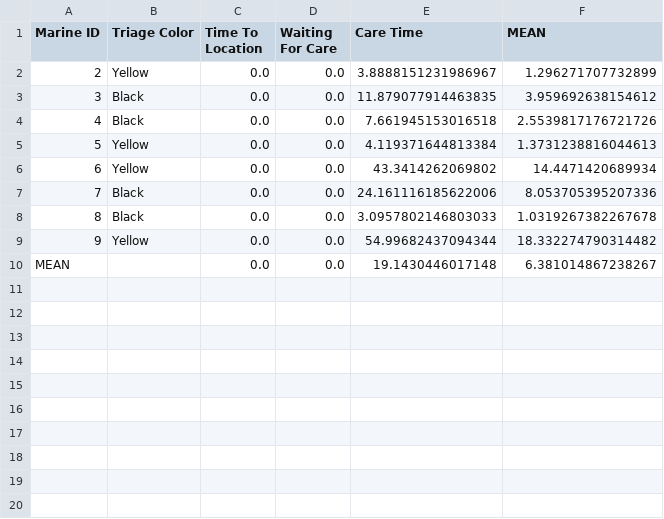
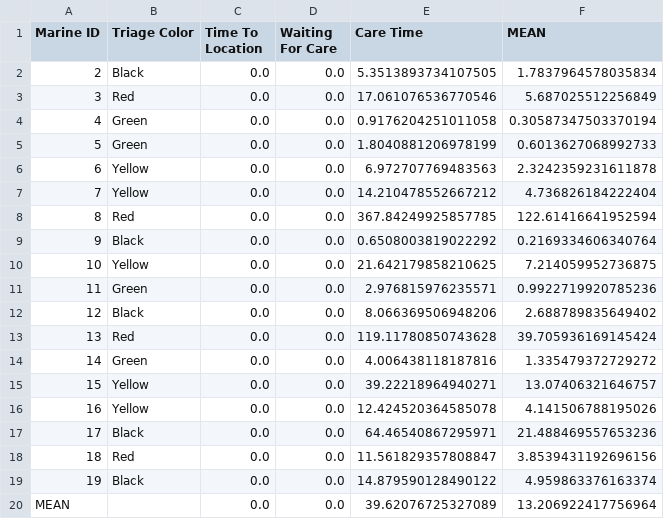
Before and after one commit to itsalljokay/MassCasualty, a CSV file: outputs/csv/average_regardless_of_triage_color.csv, drawn as a sheet; removed rows and columns are numbered as before the commit, all else as after; the diff names each change by its address in the sheet, - before the commit and + after, or states it on an @@ line.

Commit message:
Fresh data

```diff
--- a/outputs/csv/average_regardless_of_triage_color.csv
+++ b/outputs/csv/average_regardless_of_triage_color.csv
+row 2: 2 | Black | 0.0 | 0.0 | 5.3513893734107505 | 1.7837964578035834
+row 3: 3 | Red | 0.0 | 0.0 | 17.061076536770546 | 5.687025512256849
+row 4: 4 | Green | 0.0 | 0.0 | 0.9176204251011058 | 0.30587347503370194
+row 5: 5 | Green | 0.0 | 0.0 | 1.8040881206978199 | 0.6013627068992733
@@ column A (Marine ID) renumbered between rows 6 and 19 @@
-E6 (Care Time): 3.8888151231986967
+E6 (Care Time): 6.972707769483563
-F6 (MEAN): 1.296271707732899
+F6 (MEAN): 2.3242359231611878
+row 7: 7 | Yellow | 0.0 | 0.0 | 14.210478552667212 | 4.736826184222404
+row 8: 8 | Red | 0.0 | 0.0 | 367.84249925857785 | 122.61416641952594
-E9 (Care Time): 11.879077914463835
+E9 (Care Time): 0.6508003819022292
-F9 (MEAN): 3.959692638154612
+F9 (MEAN): 0.2169334606340764
+row 10: 10 | Yellow | 0.0 | 0.0 | 21.642179858210625 | 7.214059952736875
+row 11: 11 | Green | 0.0 | 0.0 | 2.976815976235571 | 0.9922719920785236
-E12 (Care Time): 7.661945153016518
+E12 (Care Time): 8.066369506948206
-F12 (MEAN): 2.5539817176721726
+F12 (MEAN): 2.688789835649402
+row 13: 13 | Red | 0.0 | 0.0 | 119.11780850743628 | 39.705936169145424
+row 14: 14 | Green | 0.0 | 0.0 | 4.006438118187816 | 1.335479372729272
-E15 (Care Time): 4.119371644813384
+E15 (Care Time): 39.22218964940271
-F15 (MEAN): 1.3731238816044613
+F15 (MEAN): 13.07406321646757
-E16 (Care Time): 43.3414262069802
+E16 (Care Time): 12.424520364585078
-F16 (MEAN): 14.4471420689934
+F16 (MEAN): 4.141506788195026
-E17 (Care Time): 24.161116185622006
+E17 (Care Time): 64.46540867295971
-F17 (MEAN): 8.053705395207336
+F17 (MEAN): 21.488469557653236
+row 18: 18 | Red | 0.0 | 0.0 | 11.561829357808847 | 3.8539431192696156
-E19 (Care Time): 3.0957802146803033
+E19 (Care Time): 14.879590128490122
-F19 (MEAN): 1.0319267382267678
+F19 (MEAN): 4.959863376163374
-row 9: 9 | Yellow | 0.0 | 0.0 | 54.99682437094344 | 18.332274790314482
-E20 (Care Time): 19.1430446017148
+E20 (Care Time): 39.62076725327089
-F20 (MEAN): 6.381014867238267
+F20 (MEAN): 13.206922417756964
```
Also changed, not shown: outputs/csv/black_averages_seperate.csv, outputs/csv/yellow_averages_seperate.csv, 9 other files.
